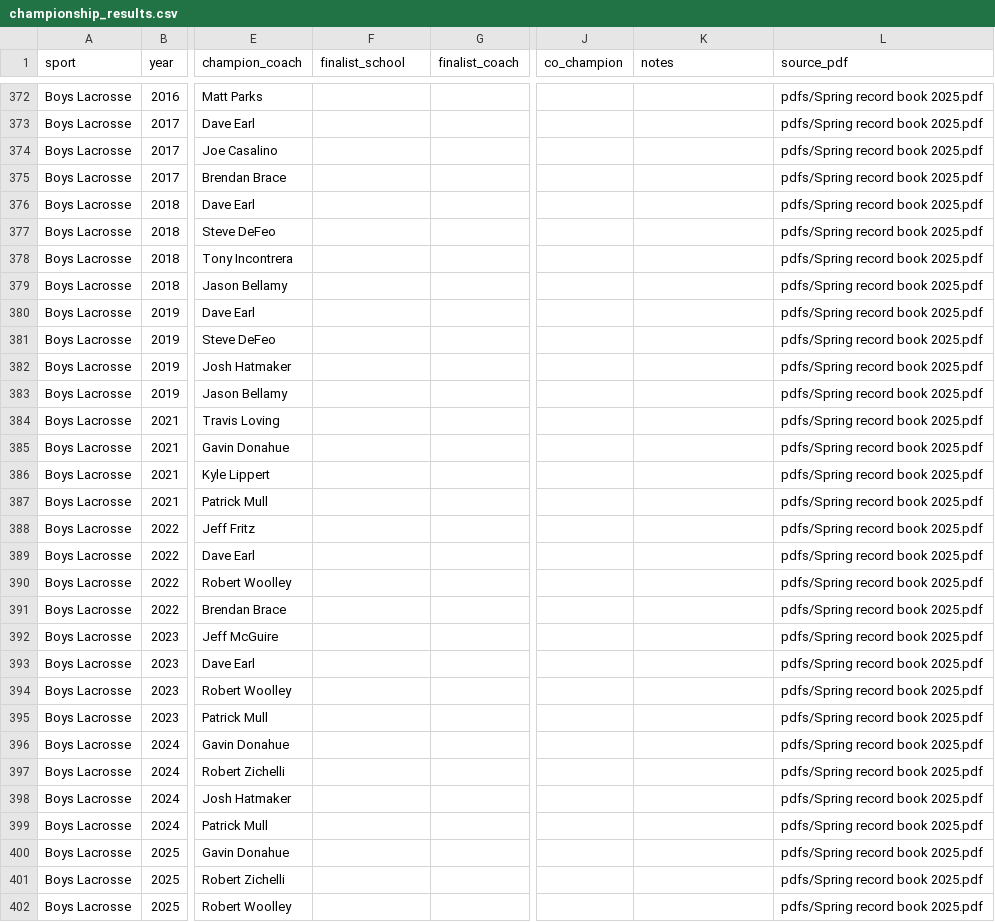
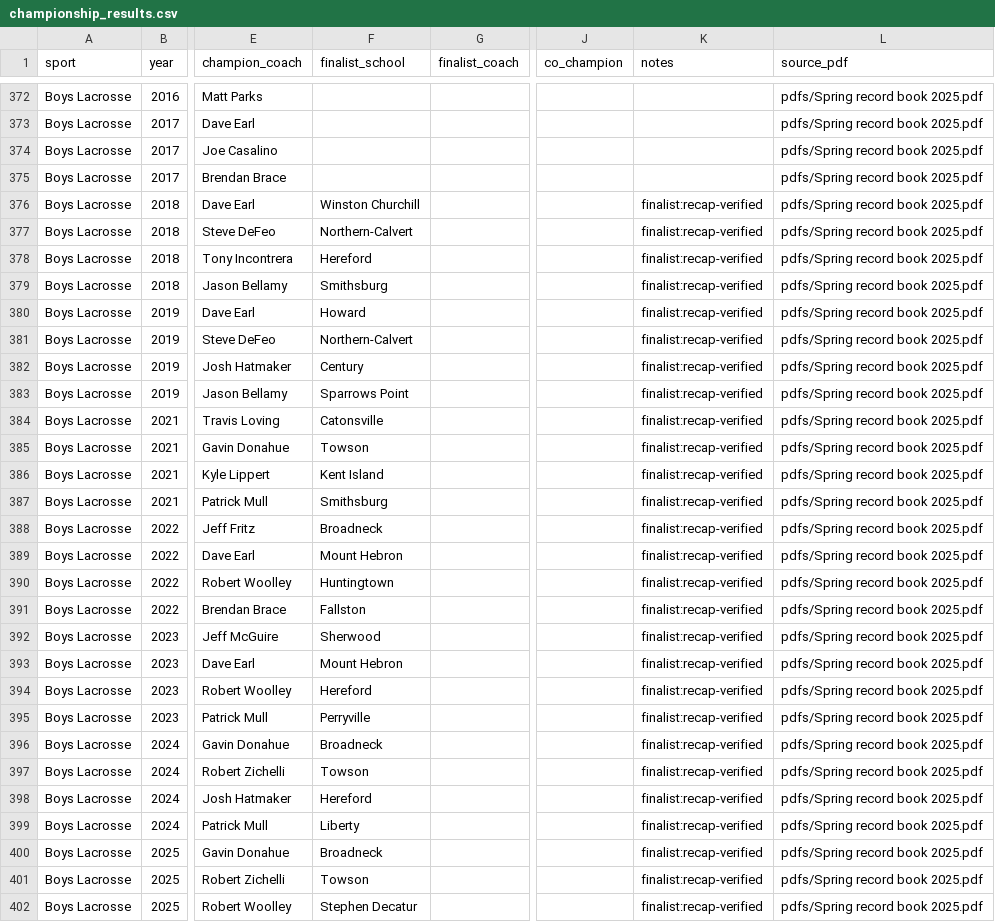
Before and after one commit to NewsAppsUMD/maryland-high-schools, a CSV file: data/spring/championship_results.csv, drawn as a sheet; only a part is shown, gaps mark what is left out; the diff covers the shown part only; the diff names each change by its address in the sheet, - before the commit and + after, or states it on an @@ line.

```diff
--- a/data/spring/championship_results.csv
+++ b/data/spring/championship_results.csv
-F376 (finalist_school): (empty)
+F376 (finalist_school): Winston Churchill
-K376:K402 (notes): (empty)
+K376:K402 (notes): finalist:recap-verified
-F377 (finalist_school): (empty)
+F377 (finalist_school): Northern-Calvert
-F378 (finalist_school): (empty)
+F378 (finalist_school): Hereford
-F379 (finalist_school): (empty)
+F379 (finalist_school): Smithsburg
-F380 (finalist_school): (empty)
+F380 (finalist_school): Howard
-F381 (finalist_school): (empty)
+F381 (finalist_school): Northern-Calvert
-F382 (finalist_school): (empty)
+F382 (finalist_school): Century
-F383 (finalist_school): (empty)
+F383 (finalist_school): Sparrows Point
-F384 (finalist_school): (empty)
+F384 (finalist_school): Catonsville
-F385 (finalist_school): (empty)
+F385 (finalist_school): Towson
-F386 (finalist_school): (empty)
+F386 (finalist_school): Kent Island
-F387 (finalist_school): (empty)
+F387 (finalist_school): Smithsburg
-F388 (finalist_school): (empty)
+F388 (finalist_school): Broadneck
-F389 (finalist_school): (empty)
+F389 (finalist_school): Mount Hebron
-F390 (finalist_school): (empty)
+F390 (finalist_school): Huntingtown
-F391 (finalist_school): (empty)
+F391 (finalist_school): Fallston
-F392 (finalist_school): (empty)
+F392 (finalist_school): Sherwood
-F393 (finalist_school): (empty)
+F393 (finalist_school): Mount Hebron
-F394 (finalist_school): (empty)
+F394 (finalist_school): Hereford
-F395 (finalist_school): (empty)
+F395 (finalist_school): Perryville
-F396 (finalist_school): (empty)
+F396 (finalist_school): Broadneck
-F397 (finalist_school): (empty)
+F397 (finalist_school): Towson
-F398 (finalist_school): (empty)
+F398 (finalist_school): Hereford
-F399 (finalist_school): (empty)
+F399 (finalist_school): Liberty
-F400 (finalist_school): (empty)
+F400 (finalist_school): Broadneck
-F401 (finalist_school): (empty)
+F401 (finalist_school): Towson
-F402 (finalist_school): (empty)
+F402 (finalist_school): Stephen Decatur
```
Also changed, not shown: 58 edited cells elsewhere in this file, data/spring/school_records.csv, 6 other files.
